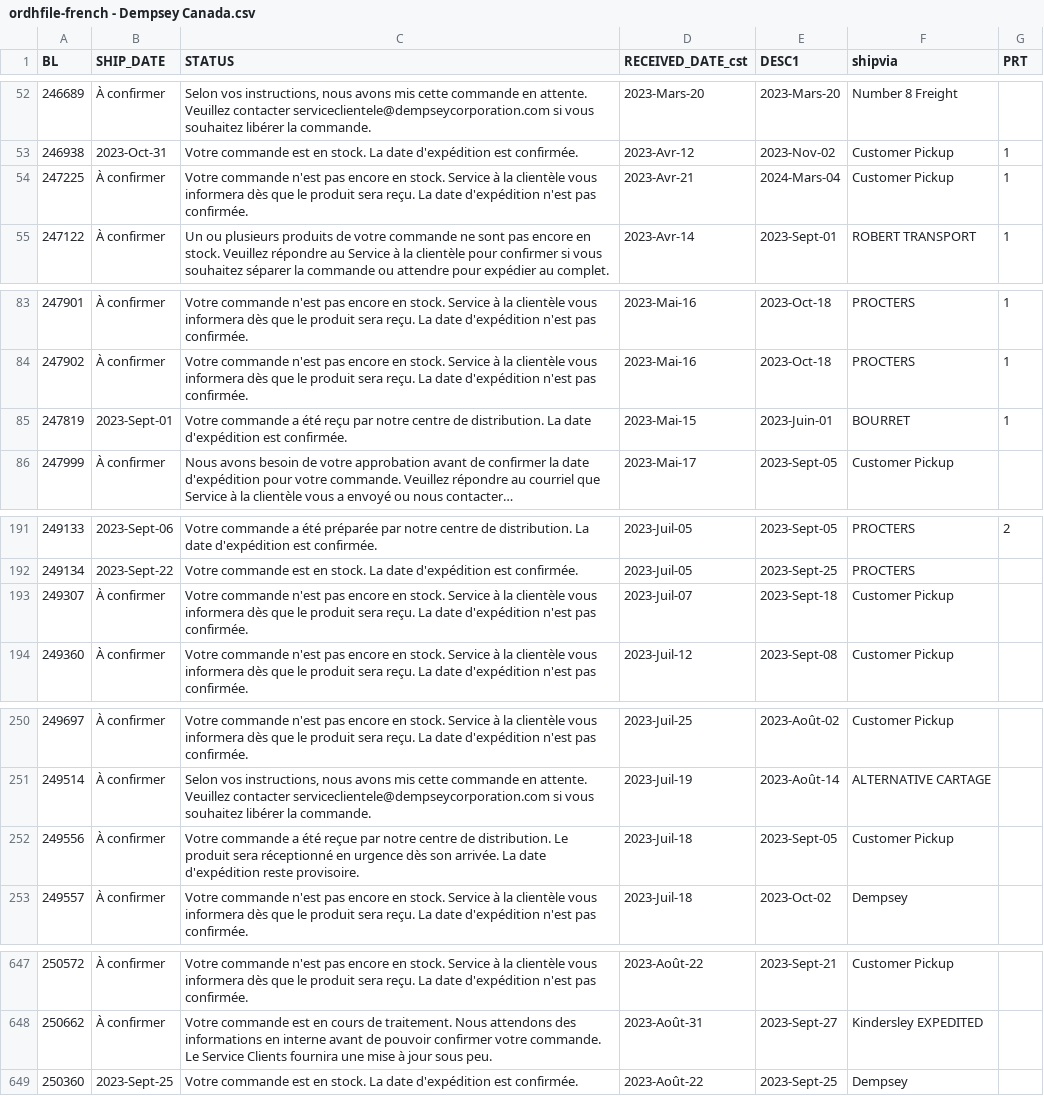
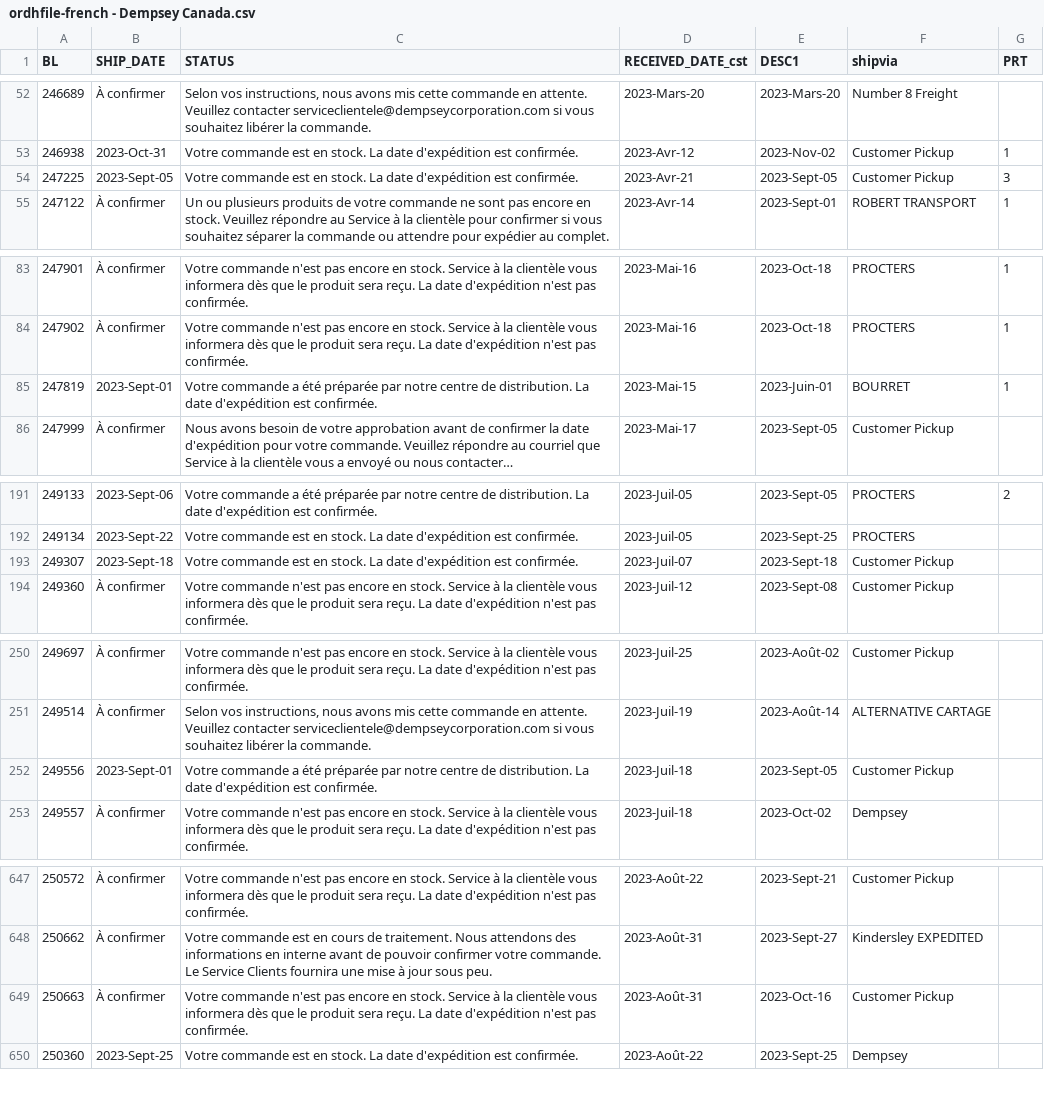
Before and after one commit to dempseysystems/dempseysystems.github.io, a CSV file: ordhfile-french - Dempsey Canada.csv, drawn as a sheet; only a part is shown, gaps mark what is left out; long unchanged cells end in …; the diff covers the shown part only; the diff names each change by its address in the sheet, - before the commit and + after, or states it on an @@ line.

```diff
--- a/ordhfile-french - Dempsey Canada.csv
+++ b/ordhfile-french - Dempsey Canada.csv
-B54 (SHIP_DATE): À confirmer
+B54 (SHIP_DATE): 2023-Sept-05
-C54 (STATUS): Votre commande n'est pas encore en stock. Service à la clientèle vous informera dès que le produit sera reçu. La date d'expédition n'est pas confirmée.
+C54 (STATUS): Votre commande est en stock. La date d'expédition est confirmée.
-E54 (DESC1): 2024-Mars-04
+E54 (DESC1): 2023-Sept-05
-G54 (PRT): 1
+G54 (PRT): 3
-C85 (STATUS): …a été reçu par notre…
+C85 (STATUS): …a été préparée par notre…
-B193 (SHIP_DATE): À confirmer
+B193 (SHIP_DATE): 2023-Sept-18
-C193 (STATUS): Votre commande n'est pas encore en stock. Service à la clientèle vous informera dès que le produit sera reçu. La date d'expédition n'est pas confirmée.
+C193 (STATUS): Votre commande est en stock. La date d'expédition est confirmée.
-B252 (SHIP_DATE): À confirmer
+B252 (SHIP_DATE): 2023-Sept-01
-C252 (STATUS): …a été reçue par notre centre de distribution. Le produit sera réceptionné en urgence dès son arrivée. La date d'expédition reste provisoire.
+C252 (STATUS): …a été préparée par notre centre de distribution. La date d'expédition est confirmée.
+row 649: 250663 | À confirmer | Votre commande n'est pas encore en stock. Service à la clientèle vous informera dès que le produit sera reçu. La date d'expédition n'est pas confirmée. | 2023-Août-31 | 2023-Oct-16 | Customer Pickup
```
Also changed, not shown: 4 edited cells elsewhere in this file, ordhfile - Dempsey Canada.csv, 8 other files.
